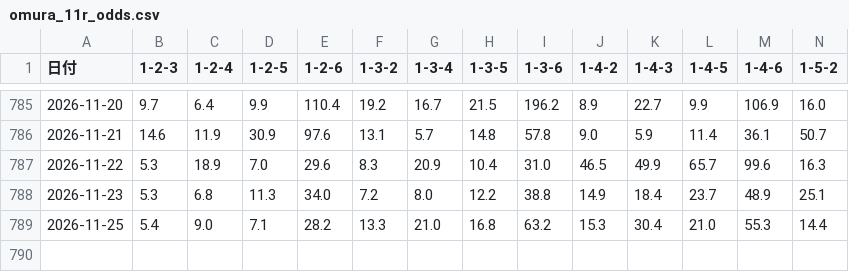
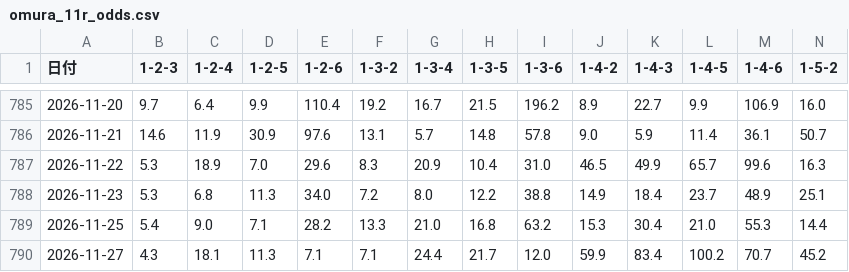
Before and after one commit to toshi140129/omura-boatrace, a CSV file: omura_11r_odds.csv, drawn as a sheet; only a part is shown, gaps mark what is left out; rows hold the shown columns only; the diff names each change by its address in the sheet, - before the commit and + after, or states it on an @@ line.

```diff
--- a/omura_11r_odds.csv
+++ b/omura_11r_odds.csv
+row 790: 2026-11-27 | 4.3 | 18.1 | 11.3 | 7.1 | 7.1 | 24.4 | 21.7 | 12.0 | 59.9 | 83.4 | 100.2 | 70.7 | 45.2
```
Also changed, not shown: omura_12r_odds.csv, omura_daily_extra.csv, 7 other files.
